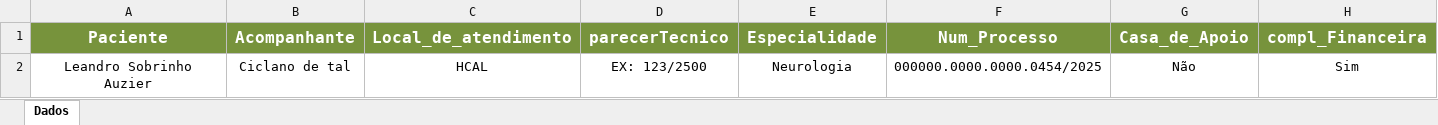
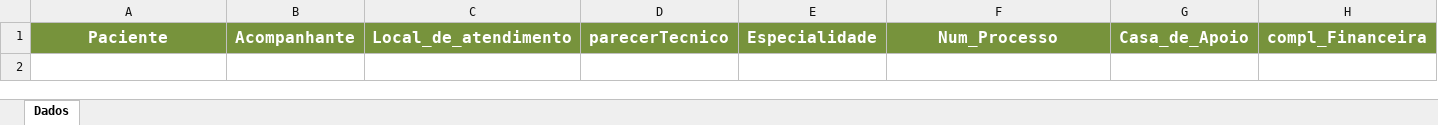
Before and after one commit to leandroauzier/sistemaRemessas, an Excel workbook: modelos/fichas.xlsx, sheet Dados, drawn as a sheet; only a part is shown; values as stored, in another font and other column widths than the file's, no borders; rows hold the shown columns only; the diff names each change by its address in the sheet, - before the commit and + after, or states it on an @@ line.

Commit message:
Ajuste na limpeza de dados vcazios na remessa

```diff
--- a/modelos/fichas.xlsx (sheet Dados)
+++ b/modelos/fichas.xlsx (sheet Dados)
-row 2: Leandro Sobrinho Auzier | Ciclano de tal | HCAL | EX: 123/2500 | Neurologia | 000000.0000.0000.0454/2025 | Não | Sim
```
Also changed, not shown: modelos/MODELO DE REMESSA DE LOTE ATUALIZADA-2025.xlsm.
